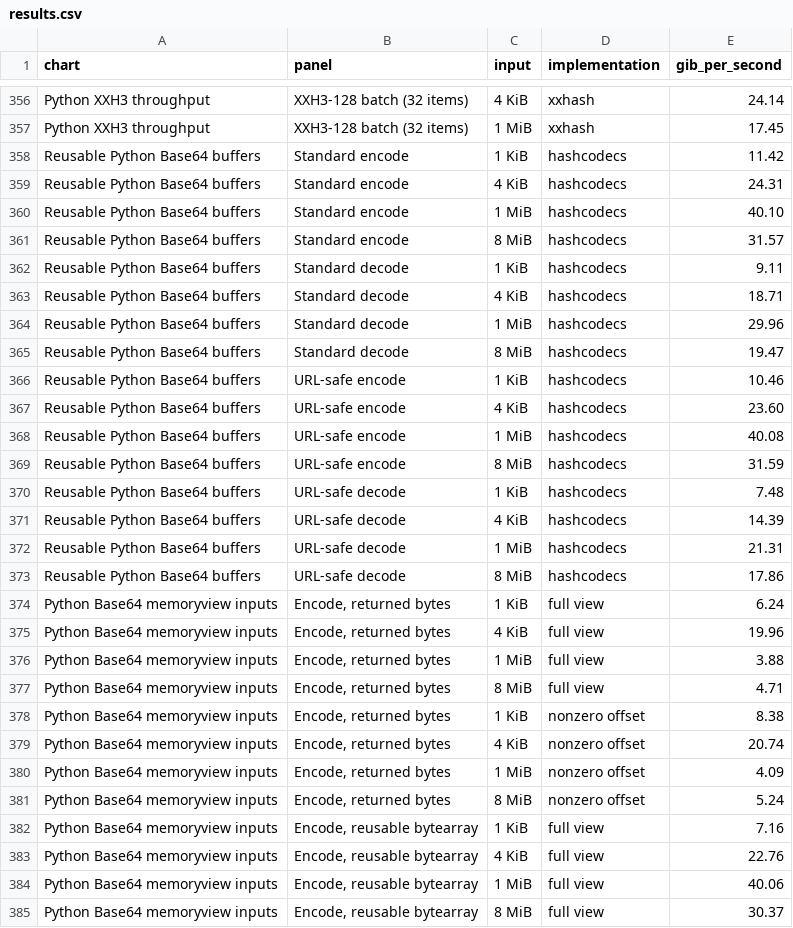
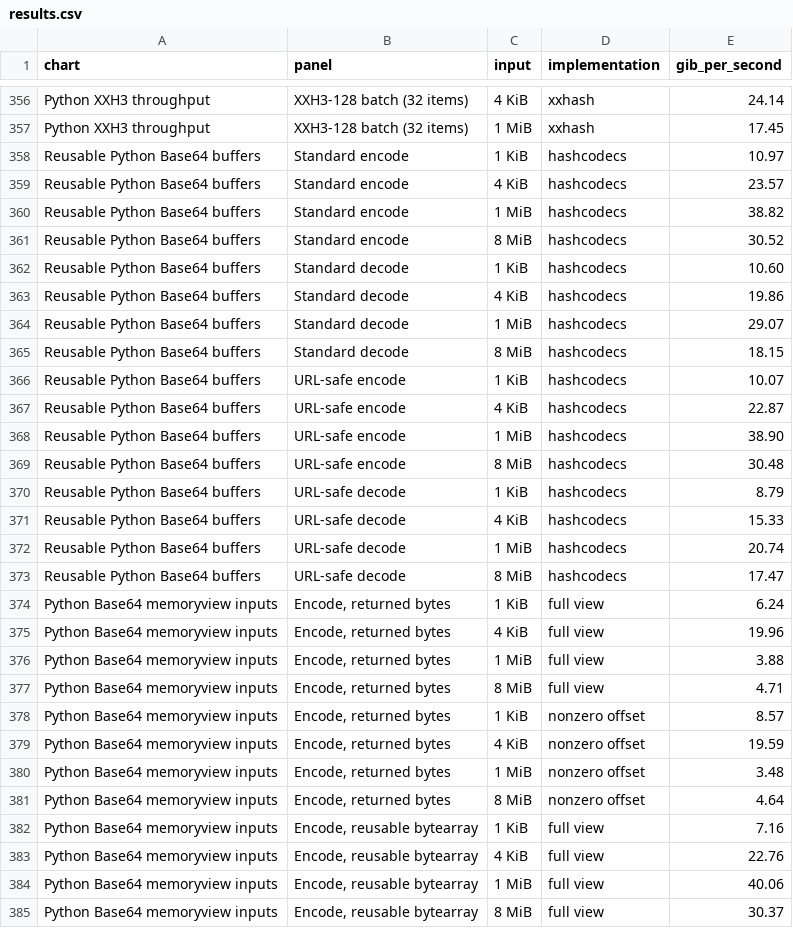
Before and after one commit to kozistr/hashcodecs-rs, a CSV file: docs/benchmarks/results.csv, drawn as a sheet; only a part is shown, gaps mark what is left out; the diff covers the shown part only.

Commit message:
update: benchmark numbers

```diff
--- a/docs/benchmarks/results.csv
+++ b/docs/benchmarks/results.csv
@@ -357,18 +357,18 @@ Python XXH3 throughput,XXH3-128 batch (32 items),4 KiB,xxhash,24.14
 Python XXH3 throughput,XXH3-128 batch (32 items),1 MiB,xxhash,17.45
-Reusable Python Base64 buffers,Standard encode,1 KiB,hashcodecs,11.42
-Reusable Python Base64 buffers,Standard encode,4 KiB,hashcodecs,24.31
-Reusable Python Base64 buffers,Standard encode,1 MiB,hashcodecs,40.10
-Reusable Python Base64 buffers,Standard encode,8 MiB,hashcodecs,31.57
-Reusable Python Base64 buffers,Standard decode,1 KiB,hashcodecs,9.11
-Reusable Python Base64 buffers,Standard decode,4 KiB,hashcodecs,18.71
-Reusable Python Base64 buffers,Standard decode,1 MiB,hashcodecs,29.96
-Reusable Python Base64 buffers,Standard decode,8 MiB,hashcodecs,19.47
-Reusable Python Base64 buffers,URL-safe encode,1 KiB,hashcodecs,10.46
-Reusable Python Base64 buffers,URL-safe encode,4 KiB,hashcodecs,23.60
-Reusable Python Base64 buffers,URL-safe encode,1 MiB,hashcodecs,40.08
-Reusable Python Base64 buffers,URL-safe encode,8 MiB,hashcodecs,31.59
-Reusable Python Base64 buffers,URL-safe decode,1 KiB,hashcodecs,7.48
-Reusable Python Base64 buffers,URL-safe decode,4 KiB,hashcodecs,14.39
-Reusable Python Base64 buffers,URL-safe decode,1 MiB,hashcodecs,21.31
-Reusable Python Base64 buffers,URL-safe decode,8 MiB,hashcodecs,17.86
+Reusable Python Base64 buffers,Standard encode,1 KiB,hashcodecs,10.97
+Reusable Python Base64 buffers,Standard encode,4 KiB,hashcodecs,23.57
+Reusable Python Base64 buffers,Standard encode,1 MiB,hashcodecs,38.82
+Reusable Python Base64 buffers,Standard encode,8 MiB,hashcodecs,30.52
+Reusable Python Base64 buffers,Standard decode,1 KiB,hashcodecs,10.60
+Reusable Python Base64 buffers,Standard decode,4 KiB,hashcodecs,19.86
+Reusable Python Base64 buffers,Standard decode,1 MiB,hashcodecs,29.07
+Reusable Python Base64 buffers,Standard decode,8 MiB,hashcodecs,18.15
+Reusable Python Base64 buffers,URL-safe encode,1 KiB,hashcodecs,10.07
+Reusable Python Base64 buffers,URL-safe encode,4 KiB,hashcodecs,22.87
+Reusable Python Base64 buffers,URL-safe encode,1 MiB,hashcodecs,38.90
+Reusable Python Base64 buffers,URL-safe encode,8 MiB,hashcodecs,30.48
+Reusable Python Base64 buffers,URL-safe decode,1 KiB,hashcodecs,8.79
+Reusable Python Base64 buffers,URL-safe decode,4 KiB,hashcodecs,15.33
+Reusable Python Base64 buffers,URL-safe decode,1 MiB,hashcodecs,20.74
+Reusable Python Base64 buffers,URL-safe decode,8 MiB,hashcodecs,17.47
 Python Base64 memoryview inputs,"Encode, returned bytes",1 KiB,full view,6.24
@@ -377,6 +377,6 @@ Python Base64 memoryview inputs,"Encode, returned bytes",1 MiB,full view,3.88
 Python Base64 memoryview inputs,"Encode, returned bytes",8 MiB,full view,4.71
-Python Base64 memoryview inputs,"Encode, returned bytes",1 KiB,nonzero offset,8.38
-Python Base64 memoryview inputs,"Encode, returned bytes",4 KiB,nonzero offset,20.74
-Python Base64 memoryview inputs,"Encode, returned bytes",1 MiB,nonzero offset,4.09
-Python Base64 memoryview inputs,"Encode, returned bytes",8 MiB,nonzero offset,5.24
+Python Base64 memoryview inputs,"Encode, returned bytes",1 KiB,nonzero offset,8.57
+Python Base64 memoryview inputs,"Encode, returned bytes",4 KiB,nonzero offset,19.59
+Python Base64 memoryview inputs,"Encode, returned bytes",1 MiB,nonzero offset,3.48
+Python Base64 memoryview inputs,"Encode, returned bytes",8 MiB,nonzero offset,4.64
 Python Base64 memoryview inputs,"Encode, reusable bytearray",1 KiB,full view,7.16
```
Also changed, not shown: 79 edited cells elsewhere in this file, 8 other files.
